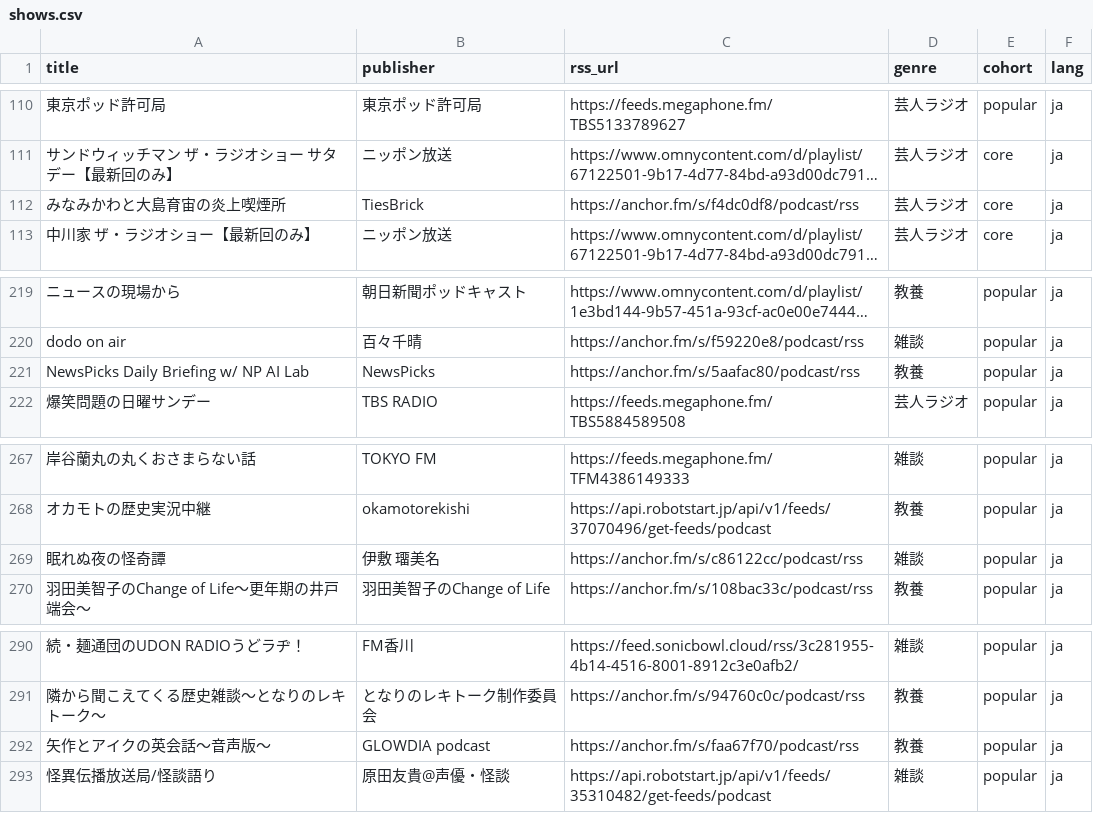
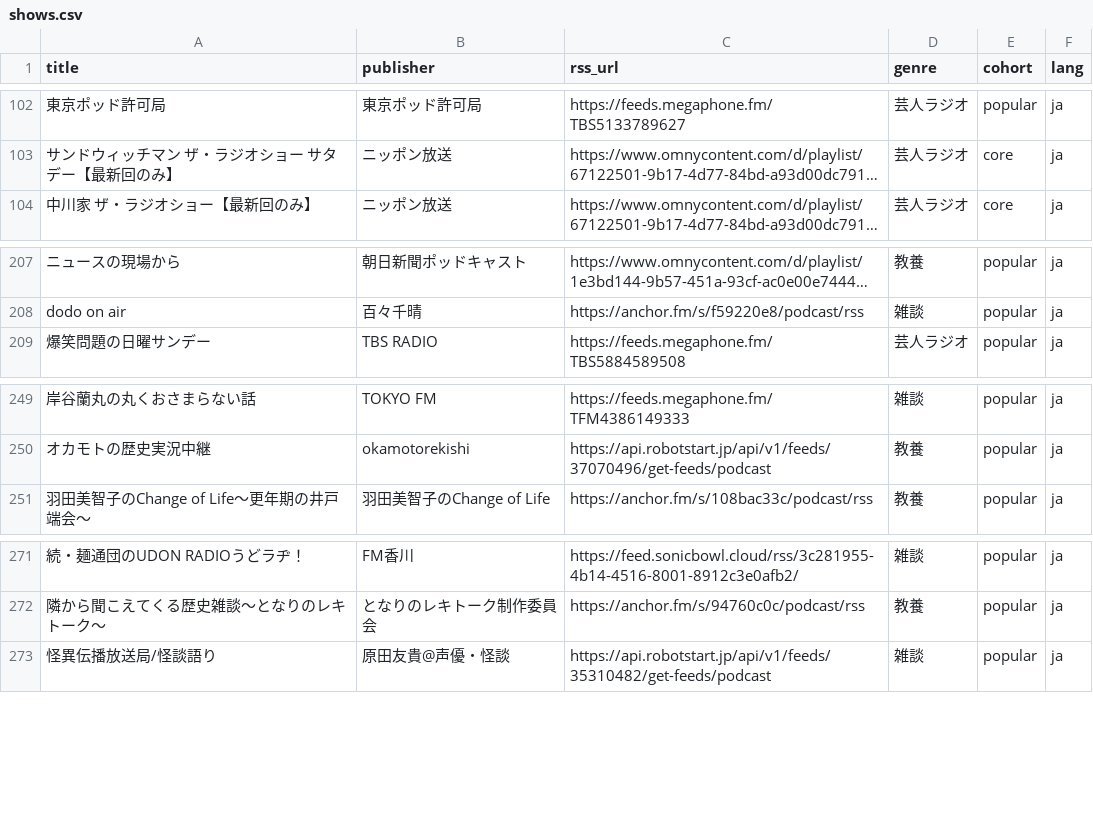
Before and after one commit to akizomo/neochi..., a CSV file: data/shows.csv, drawn as a sheet; only a part is shown, gaps mark what is left out; long unchanged cells end in …; the diff covers the shown part only; the diff names each change by its address in the sheet, - before the commit and + after, or states it on an @@ line.

```diff
--- a/data/shows.csv
+++ b/data/shows.csv
-row 112: みなみかわと大島育宙の炎上喫煙所 | TiesBrick | https://anchor.fm/s/f4dc0df8/podcast/rss | 芸人ラジオ | core | ja
-row 221: NewsPicks Daily Briefing w/ NP AI Lab | NewsPicks | https://anchor.fm/s/5aafac80/podcast/rss | 教養 | popular | ja
-row 269: 眠れぬ夜の怪奇譚 | 伊敷 璢美名 | https://anchor.fm/s/c86122cc/podcast/rss | 雑談 | popular | ja
-row 292: 矢作とアイクの英会話～音声版～ | GLOWDIA podcast | https://anchor.fm/s/faa67f70/podcast/rss | 教養 | popular | ja
```
Also changed, not shown: 16 removed rows elsewhere in this file, data/priority_new_top.csv, data/priority_tier1.csv.
